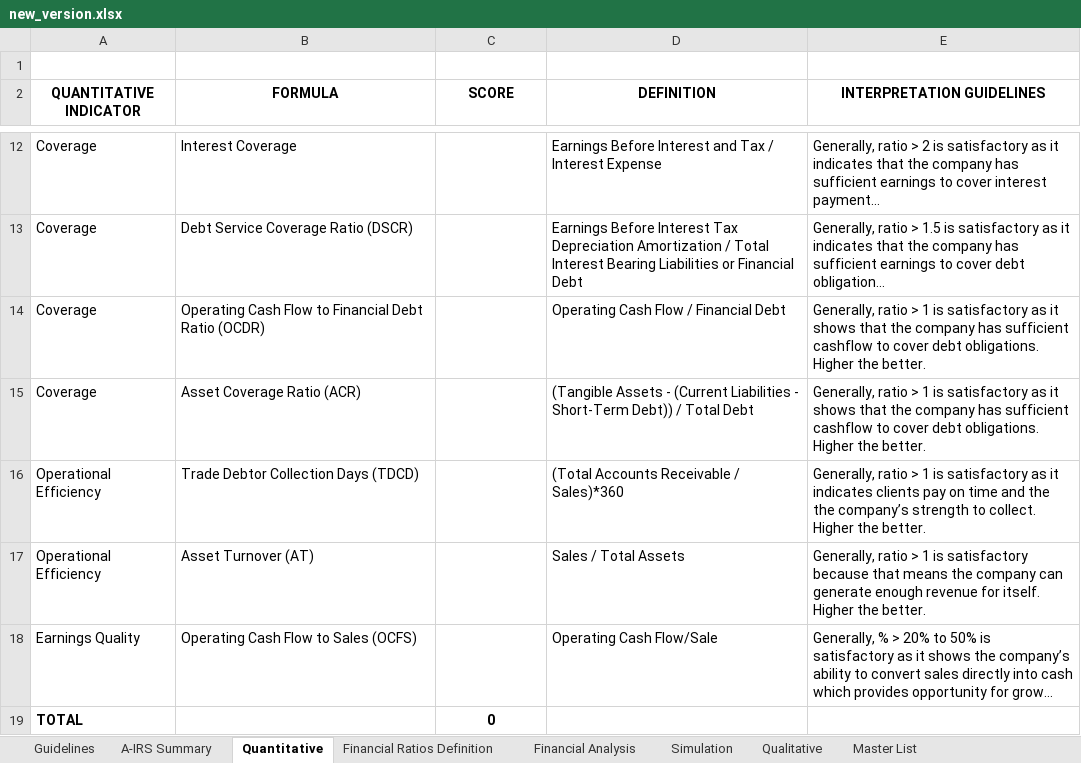
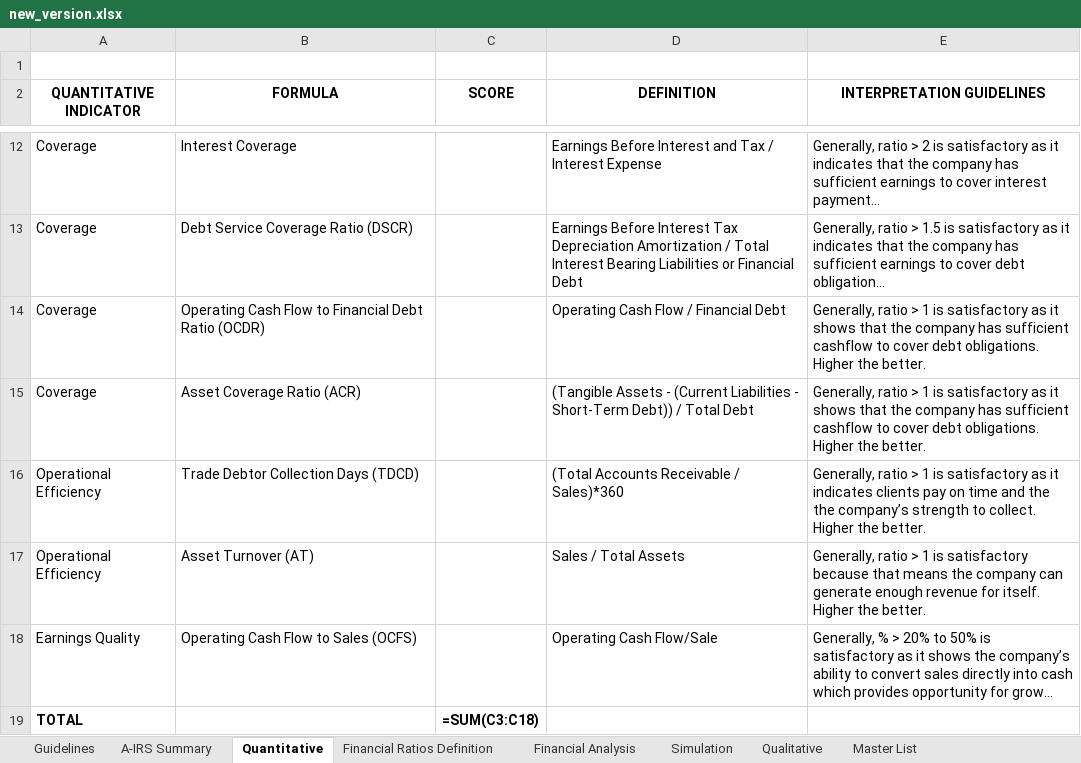
Before and after one commit to archeskeith/st_pdf_to_excel, an Excel workbook: app_data/uploads/new_version.xlsx, sheet Quantitative, drawn as a sheet; only a part is shown, gaps mark what is left out; long unchanged cells end in …; values as stored, in another font and other column widths than the file's, no borders; formulas without a stored value are shown as written; the diff names each change by its address in the sheet, - before the commit and + after, or states it on an @@ line.

```diff
--- a/app_data/uploads/new_version.xlsx (sheet Quantitative)
+++ b/app_data/uploads/new_version.xlsx (sheet Quantitative)
-C19 (SCORE): 0
+C19 (SCORE): =SUM(C3:C18)
```
Also changed, not shown: sheet Financial Analysis, sheet Simulation, sheet Financial Ratios Definition, sheet A-IRS Summary, sheet Master List, sheet Qualitative, hidden cells, charts or pictures, 1 other file.
